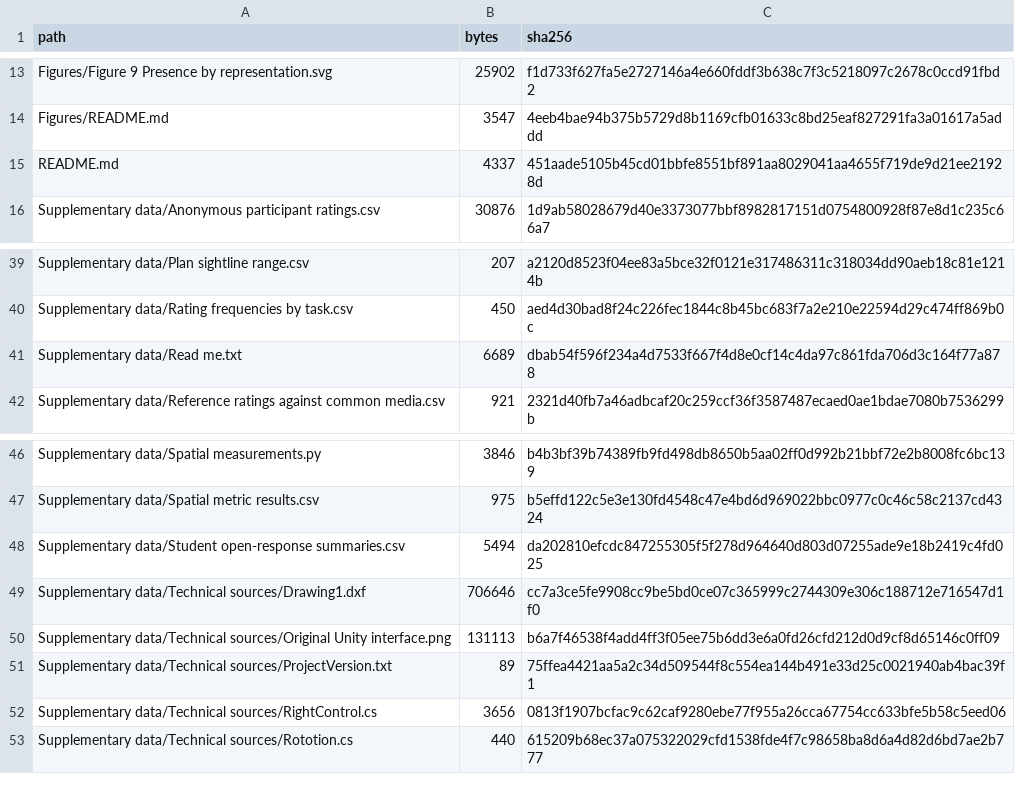
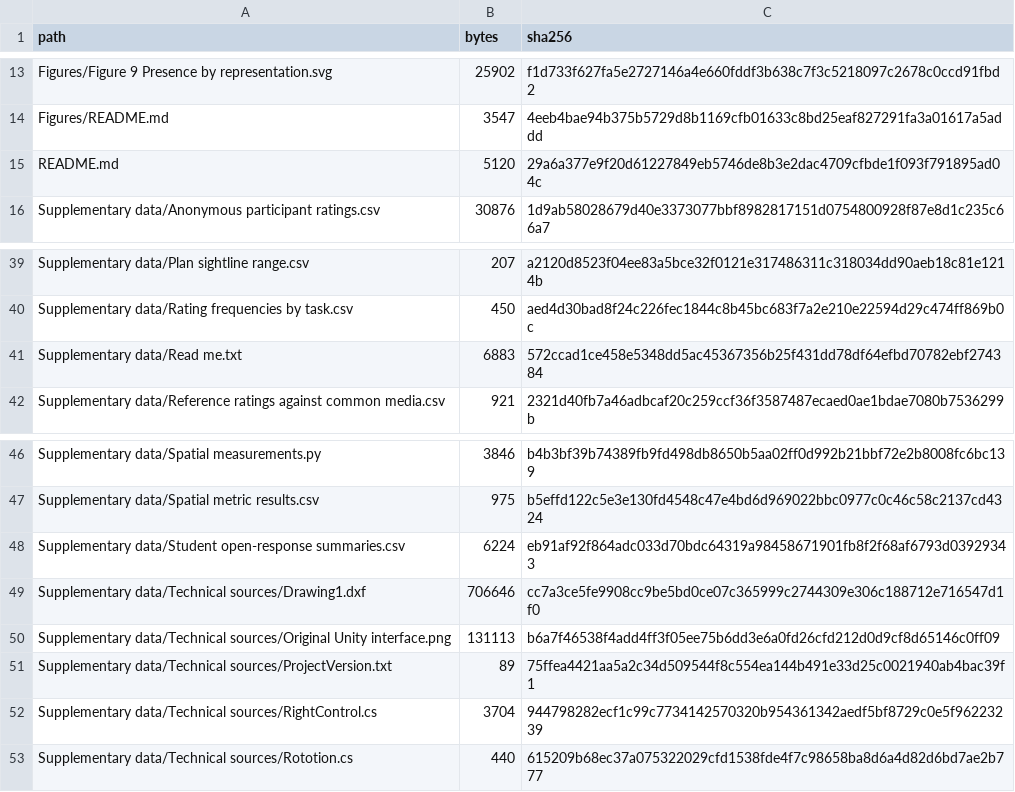
Before and after one commit to archibabababa/yantai-vr-spatial-review, a CSV file: Checksums.csv, drawn as a sheet; only a part is shown, gaps mark what is left out; the diff covers the shown part only.

```diff
--- a/Checksums.csv
+++ b/Checksums.csv
@@ -14,3 +14,3 @@ Figures/Figure 9 Presence by representation.svg,25902,f1d733f627fa5e2727146a4e66
 Figures/README.md,3547,4eeb4bae94b375b5729d8b1169cfb01633c8bd25eaf827291fa3a01617a5addd
-README.md,4337,451aade5105b45cd01bbfe8551bf891aa8029041aa4655f719de9d21ee21928d
+README.md,5120,29a6a377e9f20d61227849eb5746de8b3e2dac4709cfbde1f093f791895ad04c
 Supplementary data/Anonymous participant ratings.csv,30876,1d9ab58028679d40e3373077bbf8982817151d0754800928f87e8d1c235c66a7
@@ -40,3 +40,3 @@ Supplementary data/Plan sightline range.csv,207,a2120d8523f04ee83a5bce32f0121e31
 Supplementary data/Rating frequencies by task.csv,450,aed4d30bad8f24c226fec1844c8b45bc683f7a2e210e22594d29c474ff869b0c
-Supplementary data/Read me.txt,6689,dbab54f596f234a4d7533f667f4d8e0cf14c4da97c861fda706d3c164f77a878
+Supplementary data/Read me.txt,6883,572ccad1ce458e5348dd5ac45367356b25f431dd78df64efbd70782ebf274384
 Supplementary data/Reference ratings against common media.csv,921,2321d40fb7a46adbcaf20c259ccf36f3587487ecaed0ae1bdae7080b7536299b
@@ -47,3 +47,3 @@ Supplementary data/Spatial measurements.py,3846,b4b3bf39b74389fb9fd498db8650b5aa
 Supplementary data/Spatial metric results.csv,975,b5effd122c5e3e130fd4548c47e4bd6d969022bbc0977c0c46c58c2137cd4324
-Supplementary data/Student open-response summaries.csv,5494,da202810efcdc847255305f5f278d964640d803d07255ade9e18b2419c4fd025
+Supplementary data/Student open-response summaries.csv,6224,eb91af92f864adc033d70bdc64319a98458671901fb8f2f68af6793d03929343
 Supplementary data/Technical sources/Drawing1.dxf,706646,cc7a3ce5fe9908cc9be5bd0ce07c365999c2744309e306c188712e716547d1f0
@@ -51,3 +51,3 @@ Supplementary data/Technical sources/Original Unity interface.png,131113,b6a7f46
 Supplementary data/Technical sources/ProjectVersion.txt,89,75ffea4421aa5a2c34d509544f8c554ea144b491e33d25c0021940ab4bac39f1
-Supplementary data/Technical sources/RightControl.cs,3656,0813f1907bcfac9c62caf9280ebe77f955a26cca67754cc633bfe5b58c5eed06
+Supplementary data/Technical sources/RightControl.cs,3704,944798282ecf1c99c7734142570320b954361342aedf5bf8729c0e5f96223239
 Supplementary data/Technical sources/Rototion.cs,440,615209b68ec37a075322029cfd1538fde4f7c98658ba8d6a4d82d6bd7ae2b777
```
Also changed, not shown: 25 removed rows and 4 edited cells elsewhere in this file, Supplementary data/Student open-response summaries.csv, VR reproduction/Source file manifest.csv, 29 other files.
